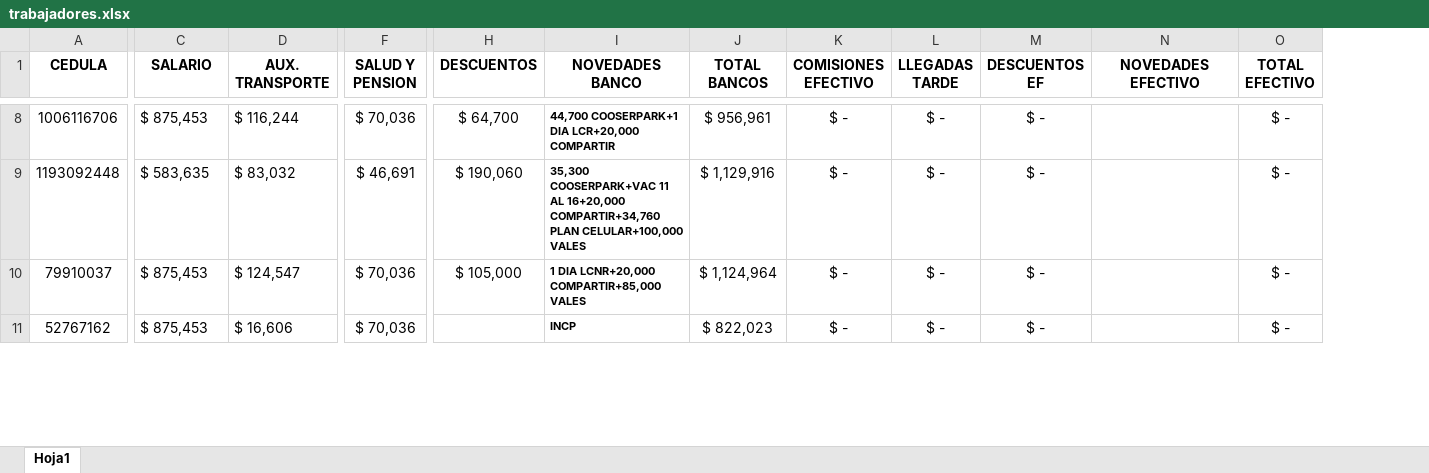
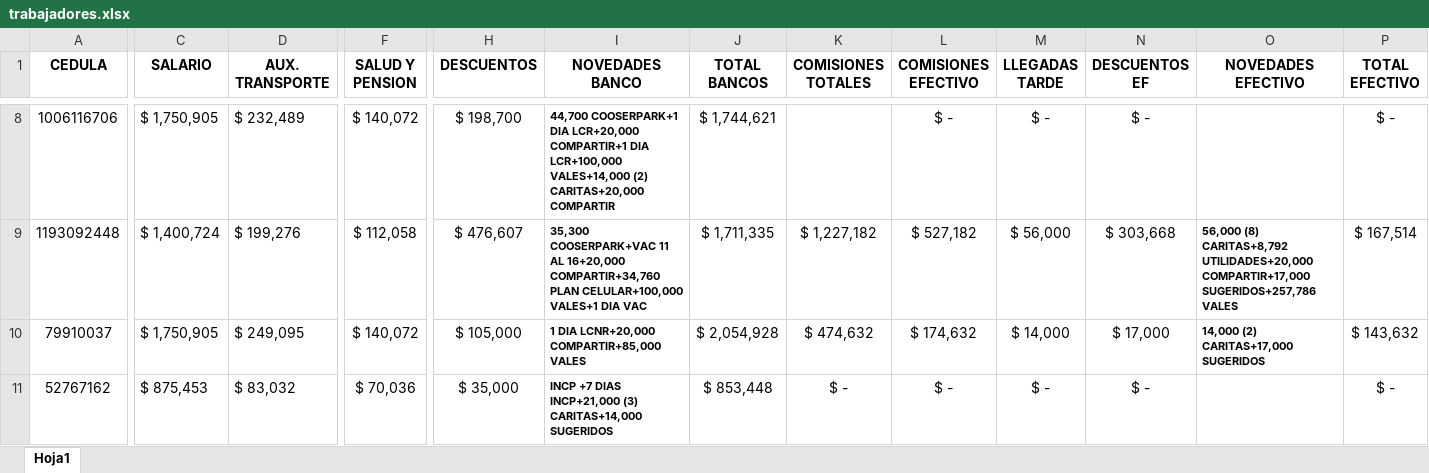
Before and after one commit to ALPARTES63/NOMINA, an Excel workbook: trabajadores.xlsx, sheet Hoja1, drawn as a sheet; only a part is shown, gaps mark what is left out; values as stored, in another font and other column widths than the file's, no borders; addresses are those after the commit; the diff covers the shown part only; the diff names each change by its address in the sheet, - before the commit and + after, or states it on an @@ line.

```diff
--- a/trabajadores.xlsx (sheet Hoja1)
+++ b/trabajadores.xlsx (sheet Hoja1)
+column K (COMISIONES TOTALES), rows 9-11: $ 1,227,182 | $ 474,632 | $ -
-C8 (SALARIO): $ 875,453
+C8 (SALARIO): $ 1,750,905
-D8 (AUX. TRANSPORTE): $ 116,244
+D8 (AUX. TRANSPORTE): $ 232,489
-F8 (SALUD Y PENSION): $ 70,036
+F8 (SALUD Y PENSION): $ 140,072
-H8 (DESCUENTOS): $ 64,700
+H8 (DESCUENTOS): $ 198,700
-I8 (NOVEDADES BANCO): …DIA LCR+20,000 COMPARTIR
+I8 (NOVEDADES BANCO): …DIA LCR+20,000 COMPARTIR+1 DIA LCR+100,000 VALES+14,000 (2) CARITAS+20,000 COMPARTIR
-J8 (TOTAL BANCOS): $ 956,961
+J8 (TOTAL BANCOS): $ 1,744,621
-C9 (SALARIO): $ 583,635
+C9 (SALARIO): $ 1,400,724
-D9 (AUX. TRANSPORTE): $ 83,032
+D9 (AUX. TRANSPORTE): $ 199,276
-F9 (SALUD Y PENSION): $ 46,691
+F9 (SALUD Y PENSION): $ 112,058
-H9 (DESCUENTOS): $ 190,060
+H9 (DESCUENTOS): $ 476,607
-I9 (NOVEDADES BANCO): …PLAN CELULAR+100,000 VALES
+I9 (NOVEDADES BANCO): …PLAN CELULAR+100,000 VALES+1 DIA VAC
-J9 (TOTAL BANCOS): $ 1,129,916
+J9 (TOTAL BANCOS): $ 1,711,335
-L9 (COMISIONES EFECTIVO): $ -
+L9 (COMISIONES EFECTIVO): $ 527,182
-M9 (LLEGADAS TARDE): $ -
+M9 (LLEGADAS TARDE): $ 56,000
-N9 (DESCUENTOS EF): $ -
+N9 (DESCUENTOS EF): $ 303,668
-O9 (NOVEDADES EFECTIVO): (empty)
+O9 (NOVEDADES EFECTIVO): 56,000 (8) CARITAS+8,792 UTILIDADES+20,000 COMPARTIR+17,000 SUGERIDOS+257,786 VALES
-P9 (TOTAL EFECTIVO): $ -
+P9 (TOTAL EFECTIVO): $ 167,514
-C10 (SALARIO): $ 875,453
+C10 (SALARIO): $ 1,750,905
-D10 (AUX. TRANSPORTE): $ 124,547
+D10 (AUX. TRANSPORTE): $ 249,095
-F10 (SALUD Y PENSION): $ 70,036
+F10 (SALUD Y PENSION): $ 140,072
-J10 (TOTAL BANCOS): $ 1,124,964
+J10 (TOTAL BANCOS): $ 2,054,928
-L10 (COMISIONES EFECTIVO): $ -
+L10 (COMISIONES EFECTIVO): $ 174,632
-M10 (LLEGADAS TARDE): $ -
+M10 (LLEGADAS TARDE): $ 14,000
-N10 (DESCUENTOS EF): $ -
+N10 (DESCUENTOS EF): $ 17,000
-O10 (NOVEDADES EFECTIVO): (empty)
+O10 (NOVEDADES EFECTIVO): 14,000 (2) CARITAS+17,000 SUGERIDOS
-P10 (TOTAL EFECTIVO): $ -
+P10 (TOTAL EFECTIVO): $ 143,632
-D11 (AUX. TRANSPORTE): $ 16,606
+D11 (AUX. TRANSPORTE): $ 83,032
-H11 (DESCUENTOS): (empty)
+H11 (DESCUENTOS): $ 35,000
-I11 (NOVEDADES BANCO): INCP
+I11 (NOVEDADES BANCO): INCP +7 DIAS INCP+21,000 (3) CARITAS+14,000 SUGERIDOS
-J11 (TOTAL BANCOS): $ 822,023
+J11 (TOTAL BANCOS): $ 853,448
```
Also changed, not shown: 122 edited cells elsewhere in this sheet, formulas that keep their value.
